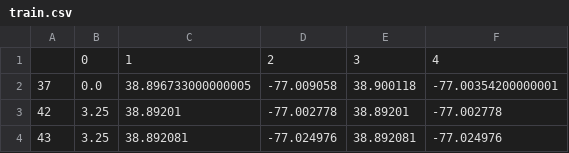
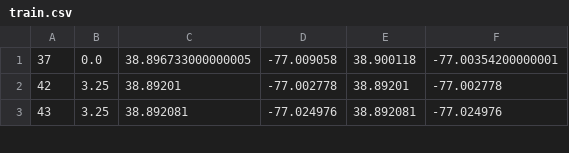
Before and after one commit to osipov/smlbook, a CSV file: train.csv, drawn as a sheet; only a part is shown.

Commit message:
drop train header

```diff
--- a/train.csv
+++ b/train.csv
@@ -1,2 +1 @@
-,0,1,2,3,4
 37,0.0,38.896733000000005,-77.009058,38.900118,-77.00354200000001
```
